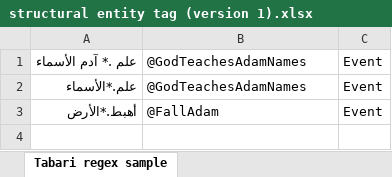
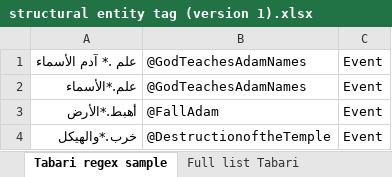
Before and after one commit to kitab-project-org/DSP-Data, an Excel workbook: Named entities/structural entity tag (version 1).xlsx, sheet Tabari regex sample, drawn as a sheet; values as stored, in another font and other column widths than the file's, no borders; the diff names each change by its address in the sheet, - before the commit and + after, or states it on an @@ line.

```diff
--- a/Named entities/structural entity tag (version 1).xlsx (sheet Tabari regex sample)
+++ b/Named entities/structural entity tag (version 1).xlsx (sheet Tabari regex sample)
+sheet tab: Full list Tabari
+row 4: خرب.*والهيكل | @DestructionoftheTemple | Event
```
Also changed, not shown: sheet Tabari entities categorised, sheet Subcategorised list, sheet Entities categorised revised, charts or pictures, 1 other file.
